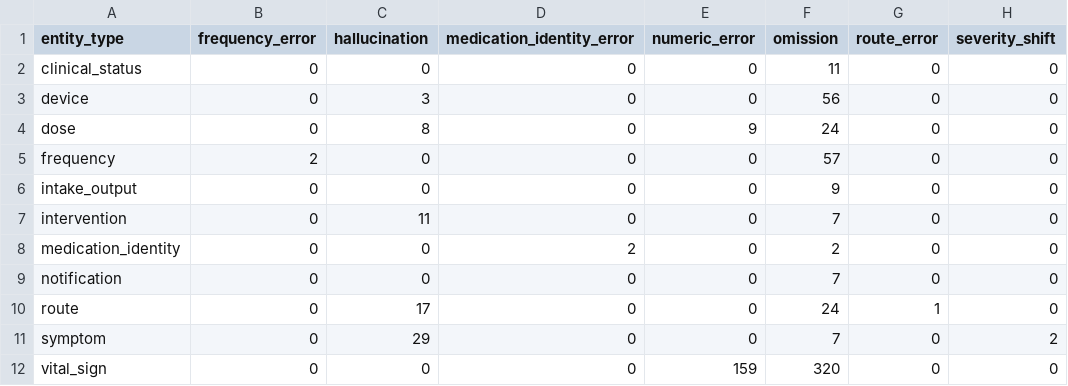
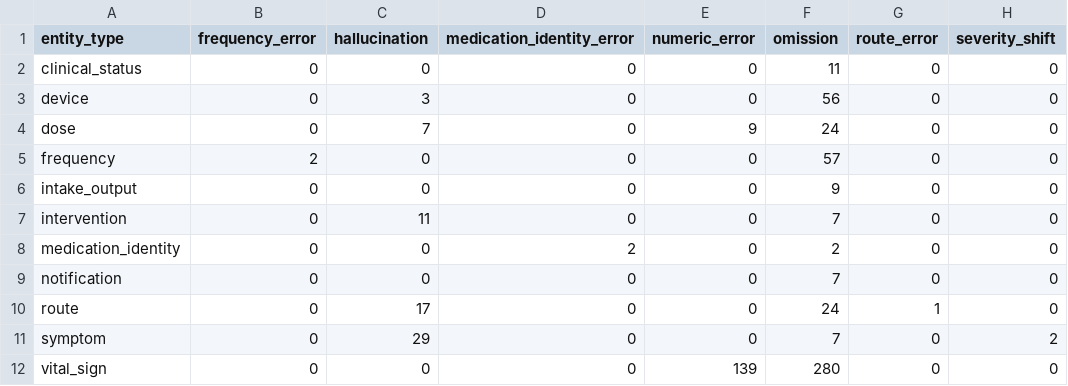
Before and after one commit to jimin-the-ackerman/korean-icu-ccer-pilot, a CSV file: results/full_100_v4/entity_x_error_crosstab_clinical_charting.csv, drawn as a sheet; only a part is shown; the diff names each change by its address in the sheet, - before the commit and + after, or states it on an @@ line.

```diff
--- a/results/full_100_v4/entity_x_error_crosstab_clinical_charting.csv
+++ b/results/full_100_v4/entity_x_error_crosstab_clinical_charting.csv
-C4 (hallucination): 8
+C4 (hallucination): 7
-E12 (numeric_error): 159
+E12 (numeric_error): 139
-F12 (omission): 320
+F12 (omission): 280
```
Also changed, not shown: results/full_100_v4/entity_eval_results.csv, results/full_100_v4/entity_x_error_crosstab_telegraphic_icu.csv, 10 other files.
